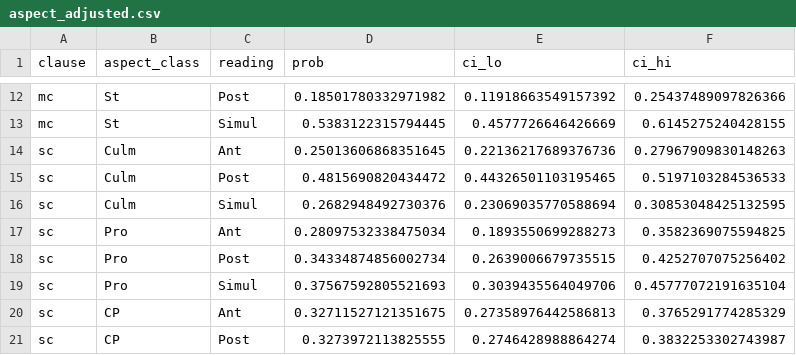
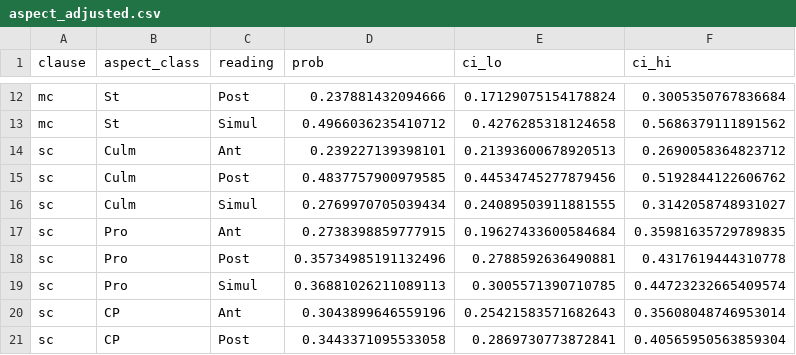
Before and after one commit to Evans2424/dripps-temporal, a CSV file: results/tables/aspect_adjusted.csv, drawn as a sheet; only a part is shown, gaps mark what is left out; the diff covers the shown part only; the diff names each change by its address in the sheet, - before the commit and + after, or states it on an @@ line.

```diff
--- a/results/tables/aspect_adjusted.csv
+++ b/results/tables/aspect_adjusted.csv
-D12 (prob): 0.18501780332971982
+D12 (prob): 0.237881432094666
-E12 (ci_lo): 0.11918663549157392
+E12 (ci_lo): 0.17129075154178824
-F12 (ci_hi): 0.25437489097826366
+F12 (ci_hi): 0.3005350767836684
-D13 (prob): 0.5383122315794445
+D13 (prob): 0.4966036235410712
-E13 (ci_lo): 0.4577726646426669
+E13 (ci_lo): 0.4276285318124658
-F13 (ci_hi): 0.6145275240428155
+F13 (ci_hi): 0.5686379111891562
-D14 (prob): 0.25013606868351645
+D14 (prob): 0.239227139398101
-E14 (ci_lo): 0.22136217689376736
+E14 (ci_lo): 0.21393600678920513
-F14 (ci_hi): 0.27967909830148263
+F14 (ci_hi): 0.2690058364823712
-D15 (prob): 0.4815690820434472
+D15 (prob): 0.4837757900979585
-E15 (ci_lo): 0.44326501103195465
+E15 (ci_lo): 0.44534745277879456
-F15 (ci_hi): 0.5197103284536533
+F15 (ci_hi): 0.5192844122606762
-D16 (prob): 0.2682948492730376
+D16 (prob): 0.2769970705039434
-E16 (ci_lo): 0.23069035770588694
+E16 (ci_lo): 0.24089503911881555
-F16 (ci_hi): 0.30853048425132595
+F16 (ci_hi): 0.3142058748931027
-D17 (prob): 0.28097532338475034
+D17 (prob): 0.2738398859777915
-E17 (ci_lo): 0.1893550699288273
+E17 (ci_lo): 0.19627433600584684
-F17 (ci_hi): 0.3582369075594825
+F17 (ci_hi): 0.35981635729789835
-D18 (prob): 0.34334874856002734
+D18 (prob): 0.35734985191132496
-E18 (ci_lo): 0.2639006679735515
+E18 (ci_lo): 0.2788592636490881
-F18 (ci_hi): 0.4252707075256402
+F18 (ci_hi): 0.4317619444310778
-D19 (prob): 0.37567592805521693
+D19 (prob): 0.36881026211089113
-E19 (ci_lo): 0.3039435564049706
+E19 (ci_lo): 0.3005571390710785
-F19 (ci_hi): 0.45777072191635104
+F19 (ci_hi): 0.44723232665409574
-D20 (prob): 0.32711527121351675
+D20 (prob): 0.3043899646559196
-E20 (ci_lo): 0.27358976442586813
+E20 (ci_lo): 0.25421583571682643
-F20 (ci_hi): 0.3765291774285329
+F20 (ci_hi): 0.35608048746953014
-D21 (prob): 0.3273972113825555
+D21 (prob): 0.3443371095533058
-E21 (ci_lo): 0.2746428988864274
+E21 (ci_lo): 0.2869730773872841
-F21 (ci_hi): 0.3832253302743987
+F21 (ci_hi): 0.40565950563859304
```
Also changed, not shown: 42 edited cells elsewhere in this file, results/tables/baselines.csv, results/tables/logit_coefficients.csv, 40 other files.
